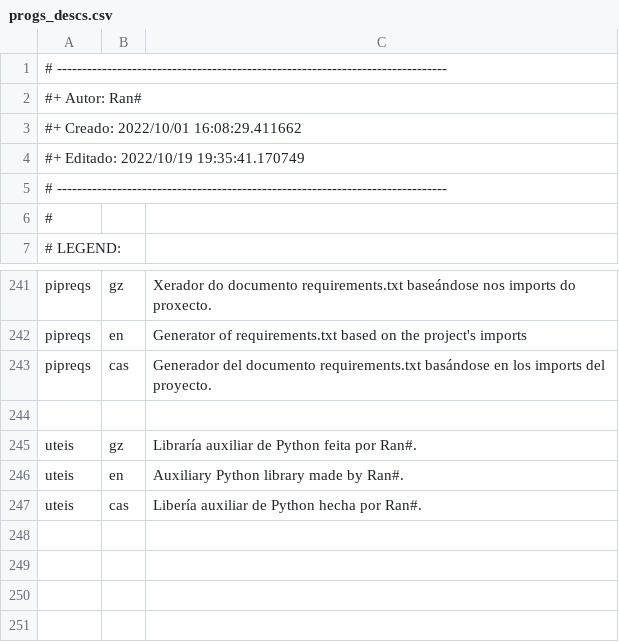
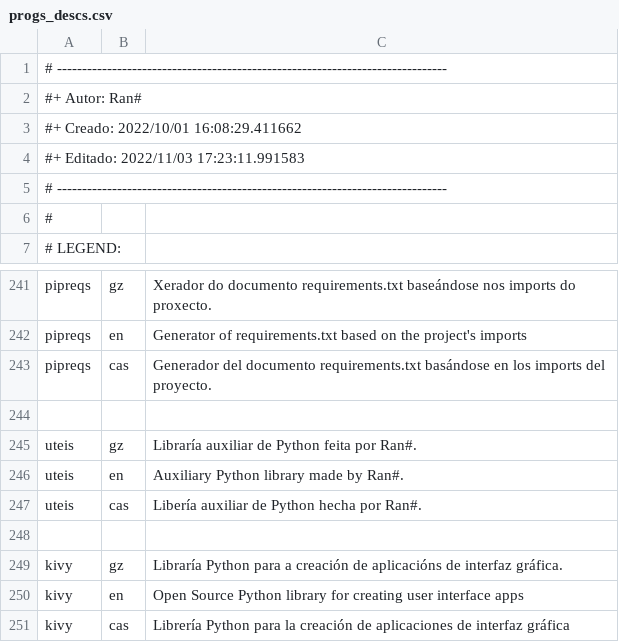
Before and after one commit to Ran-n/config, a CSV file: media/progs_descs.csv, drawn as a sheet; only a part is shown, gaps mark what is left out.

Commit message:
added kivy to programs

```diff
--- a/media/progs_descs.csv
+++ b/media/progs_descs.csv
@@ -3,3 +3,3 @@
 #+ Creado:	2022/10/01 16:08:29.411662
-#+ Editado:	2022/10/19 19:35:41.170749
+#+ Editado:	2022/11/03 17:23:11.991583
 # ------------------------------------------------------------------------------
@@ -249 +249,5 @@ uteis,en,"Auxiliary Python library made by Ran#."
 uteis,cas,"Libería auxiliar de Python hecha por Ran#."
+
+kivy,gz,"Libraría Python para a creación de aplicacións de interfaz gráfica."
+kivy,en,"Open Source Python library for creating user interface apps"
+kivy,cas,"Librería Python para la creación de aplicaciones de interfaz gráfica"
```
Also changed, not shown: media/progs.csv.
